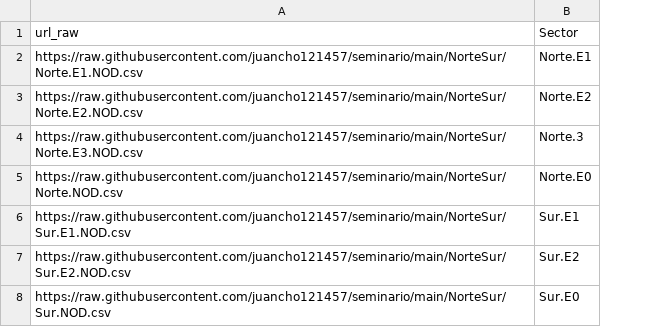
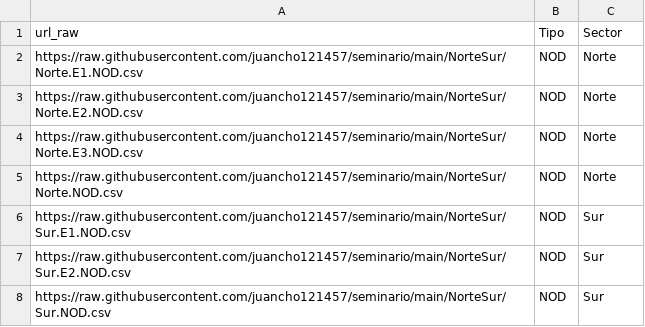
Before and after one commit to juancho121457/seminario, a CSV file: NorteSur/idxNodos.csv, drawn as a sheet; addresses are those after the commit; the diff names each change by its address in the sheet, - before the commit and + after, or states it on an @@ line.

Commit message:
Update idxNodos.csv

```diff
--- a/NorteSur/idxNodos.csv
+++ b/NorteSur/idxNodos.csv
+column B (Tipo), rows 2-8: all NOD
-C2 (Sector): Norte.E1
+C2 (Sector): Norte
-C3 (Sector): Norte.E2
+C3 (Sector): Norte
-C4 (Sector): Norte.3
+C4 (Sector): Norte
-C5 (Sector): Norte.E0
+C5 (Sector): Norte
-C6 (Sector): Sur.E1
+C6 (Sector): Sur
-C7 (Sector): Sur.E2
+C7 (Sector): Sur
-C8 (Sector): Sur.E0
+C8 (Sector): Sur
```
